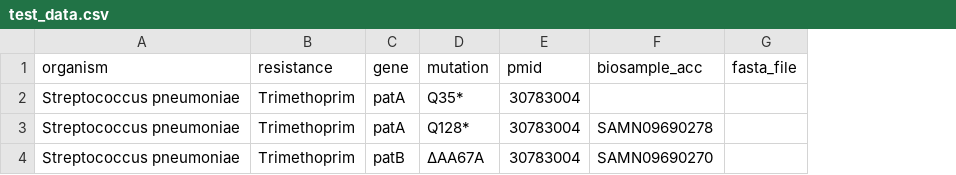
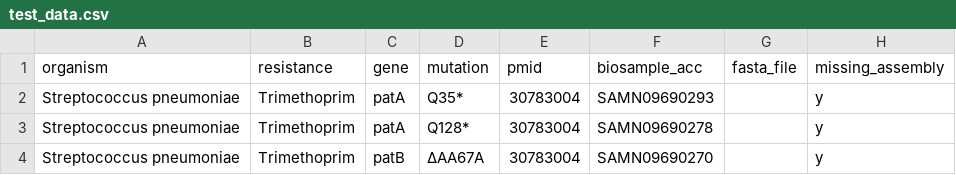
Before and after one commit to NCBI-Codeathons/amr-2024-team-prasad-feldgarden, a CSV file: data/test_data.csv, drawn as a sheet; the diff names each change by its address in the sheet, - before the commit and + after, or states it on an @@ line.

```diff
--- a/data/test_data.csv
+++ b/data/test_data.csv
+column H (missing_assembly), rows 2-4: all y
-F2 (biosample_acc): (empty)
+F2 (biosample_acc): SAMN09690293
```
Also changed, not shown: 15 other files.
